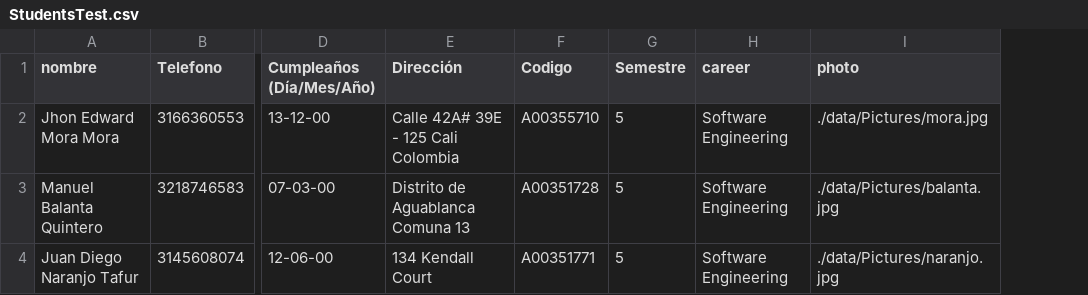
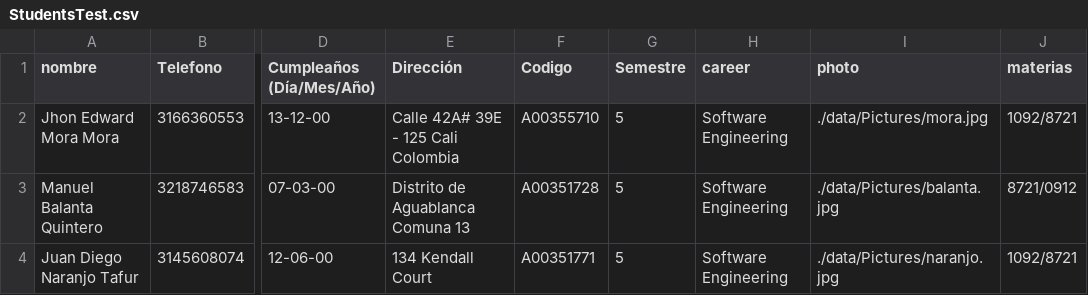
Before and after one commit to santiagoRosero/Simply_Contacts, a CSV file: data/StudentsTest.csv, drawn as a sheet; only a part is shown, gaps mark what is left out; the diff names each change by its address in the sheet, - before the commit and + after, or states it on an @@ line.

Commit message:
Agenda reads students. student has a to string.

```diff
--- a/data/StudentsTest.csv
+++ b/data/StudentsTest.csv
+column J (materias), rows 2-4: 1092/8721 | 8721/0912 | 1092/8721
```
Also changed, not shown: 5 other files.
